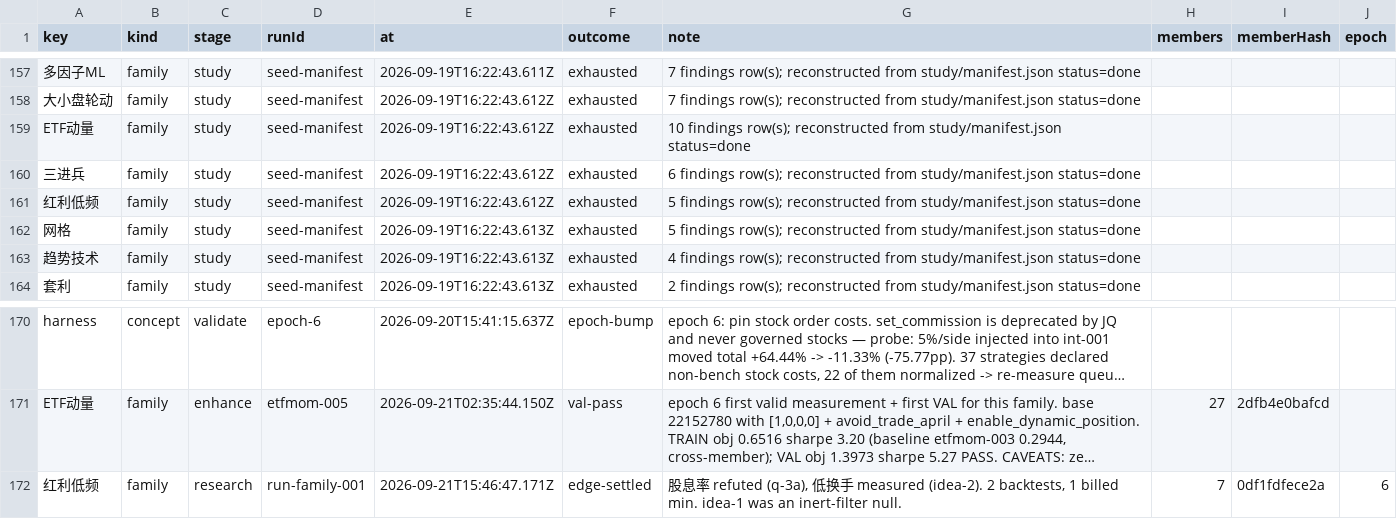
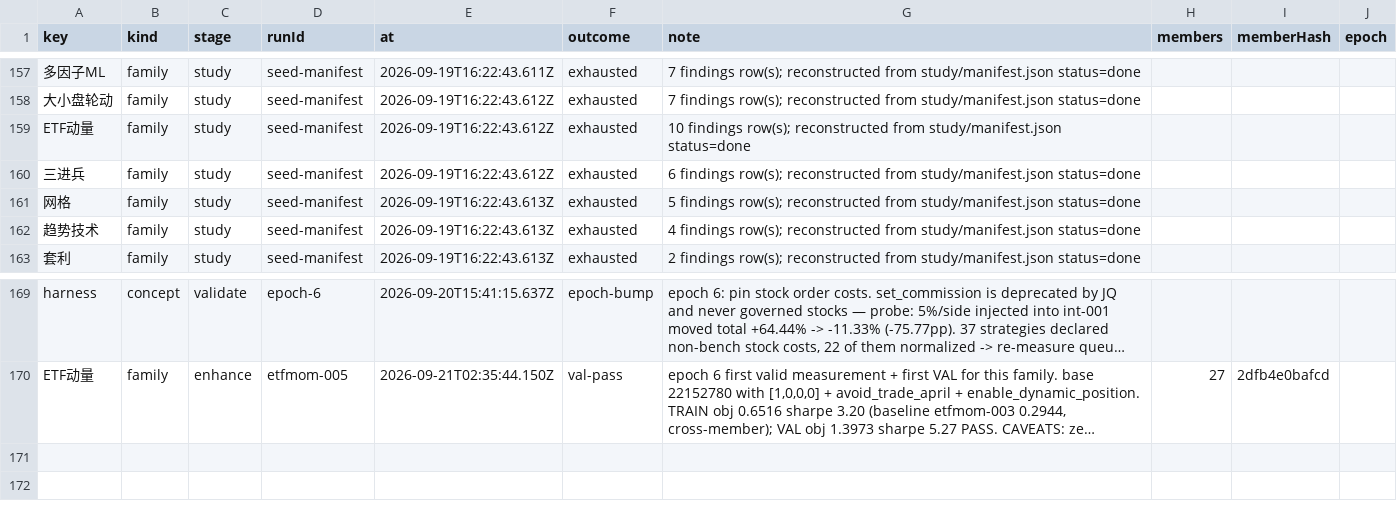
Before and after one commit to MohanShen/join-quant, a TSV file: data/consumption.tsv, drawn as a sheet; only a part is shown, gaps mark what is left out; long unchanged cells end in …; the diff names each change by its address in the sheet, - before the commit and + after, or states it on an @@ line.

```diff
--- a/data/consumption.tsv
+++ b/data/consumption.tsv
-row 161: 红利低频 | family | study | seed-manifest | 2026-09-19T16:22:43.612Z | exhausted | 5 findings row(s); reconstructed from study/manifest.json status=done
-row 172: 红利低频 | family | research | run-family-001 | 2026-09-21T15:46:47.171Z | edge-settled | 股息率 refuted (q-3a), 低换手 measured (idea-2). 2 backtests, 1 billed min. idea-1 was an inert-filter null. | 7 | 0df1fdfece2a | 6
```
Also changed, not shown: 14 other files.
